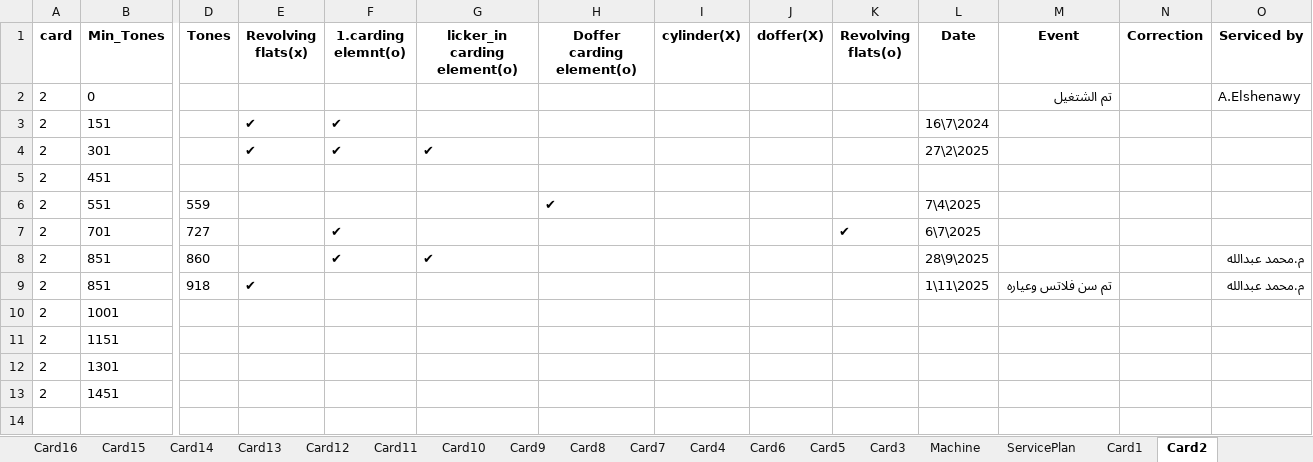
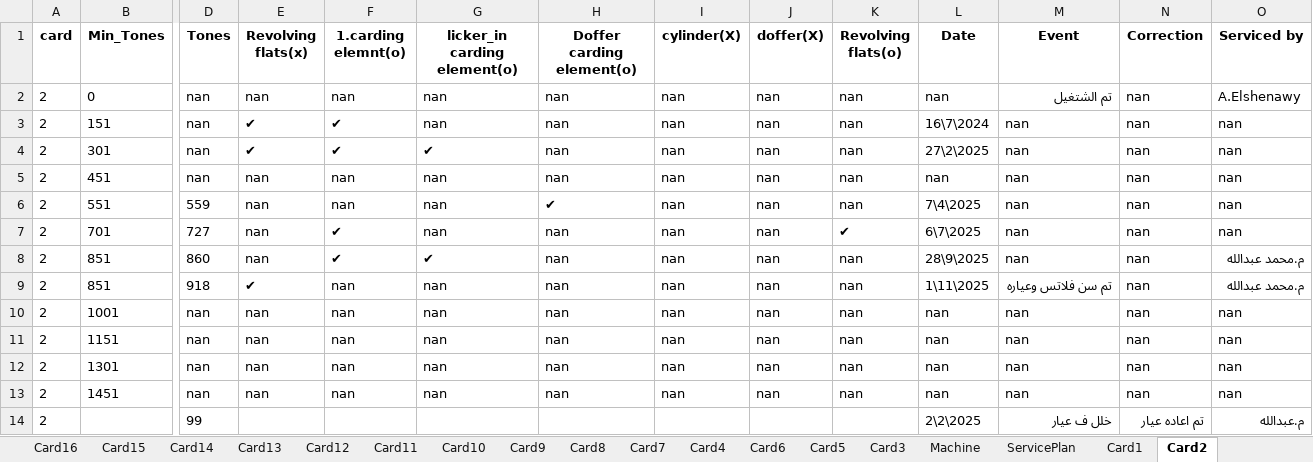
Before and after one commit to mahmedabdallh123/Elqds, an Excel workbook: elquds.xlsx, sheet Card2, drawn as a sheet; only a part is shown, gaps mark what is left out; values as stored, in another font and other column widths than the file's, no borders; removed rows and columns are numbered as before the commit, all else as after; rows hold the shown columns only; the diff names each change by its address in the sheet, - before the commit and + after, or states it on an @@ line.

Commit message:
إضافة حدث جديد في Card2 by admin at 2025-11-30 19:22:37

```diff
--- a/elquds.xlsx (sheet Card2)
+++ b/elquds.xlsx (sheet Card2)
-D2:D4 (Tones): (empty)
+D2:D4 (Tones): nan
-E2 (Revolving flats(x)): (empty)
+E2 (Revolving flats(x)): nan
-F2 (1.carding elemnt(o)): (empty)
+F2 (1.carding elemnt(o)): nan
-G2:G3 (licker_in carding element(o)): (empty)
+G2:G3 (licker_in carding element(o)): nan
-H2:H4 (Doffer carding element(o)): (empty)
+H2:H4 (Doffer carding element(o)): nan
-I2:I4 (cylinder(X)): (empty)
+I2:I4 (cylinder(X)): nan
-J2:J4 (doffer(X)): (empty)
+J2:J4 (doffer(X)): nan
-K2:K4 (Revolving flats(o)): (empty)
+K2:K4 (Revolving flats(o)): nan
-L2 (Date): (empty)
+L2 (Date): nan
-N2:N4 (Correction): (empty)
+N2:N4 (Correction): nan
-M3:M4 (Event): (empty)
+M3:M4 (Event): nan
-O3:O4 (Serviced by): (empty)
+O3:O4 (Serviced by): nan
-row 5: 2 | 451
+row 5: 2 | 451 | nan | nan | nan | nan | nan | nan | nan | nan | nan | nan | nan | nan
-E6:E8 (Revolving flats(x)): (empty)
+E6:E8 (Revolving flats(x)): nan
-F6 (1.carding elemnt(o)): (empty)
+F6 (1.carding elemnt(o)): nan
-G6:G7 (licker_in carding element(o)): (empty)
+G6:G7 (licker_in carding element(o)): nan
-I6:I9 (cylinder(X)): (empty)
+I6:I9 (cylinder(X)): nan
-J6:J9 (doffer(X)): (empty)
+J6:J9 (doffer(X)): nan
-K6 (Revolving flats(o)): (empty)
+K6 (Revolving flats(o)): nan
-M6:M8 (Event): (empty)
+M6:M8 (Event): nan
-N6:N9 (Correction): (empty)
+N6:N9 (Correction): nan
-O6:O7 (Serviced by): (empty)
+O6:O7 (Serviced by): nan
-H7:H9 (Doffer carding element(o)): (empty)
+H7:H9 (Doffer carding element(o)): nan
-K8:K9 (Revolving flats(o)): (empty)
+K8:K9 (Revolving flats(o)): nan
-F9 (1.carding elemnt(o)): (empty)
+F9 (1.carding elemnt(o)): nan
-G9 (licker_in carding element(o)): (empty)
+G9 (licker_in carding element(o)): nan
-row 10: 2 | 1001
-row 11: 2 | 1151
-row 12: 2 | 1301
-row 13: 2 | 1451
+row 10: 2 | 1001 | nan | nan | nan | nan | nan | nan | nan | nan | nan | nan | nan | nan
+row 11: 2 | 1151 | nan | nan | nan | nan | nan | nan | nan | nan | nan | nan | nan | nan
+row 12: 2 | 1301 | nan | nan | nan | nan | nan | nan | nan | nan | nan | nan | nan | nan
+row 13: 2 | 1451 | nan | nan | nan | nan | nan | nan | nan | nan | nan | nan | nan | nan
+row 14: 2 |  | 99 |  |  |  |  |  |  |  | 2\2\2025 | خلل ف عيار | تم اعاده عيار | م.عبدالله
```
Also changed, not shown: sheet Card1.
